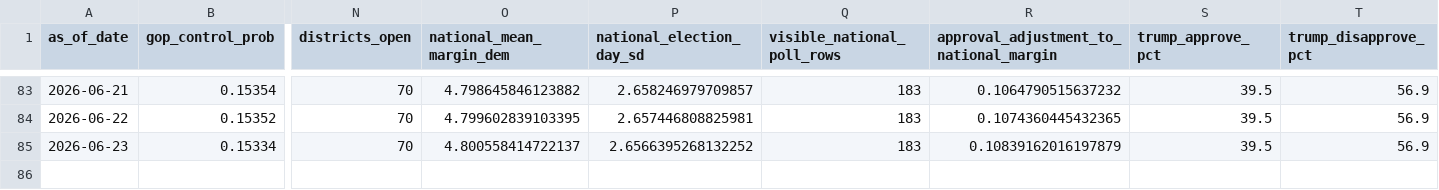
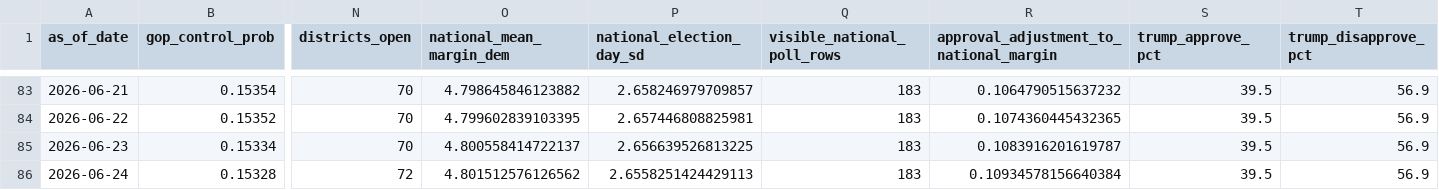
Before and after one commit to jaydendavisnc/election-forecast-2026, a CSV file: data/history/run_history.csv, drawn as a sheet; only a part is shown, gaps mark what is left out; rows hold the shown columns only; the diff names each change by its address in the sheet, - before the commit and + after, or states it on an @@ line.

```diff
--- a/data/history/run_history.csv
+++ b/data/history/run_history.csv
-P85 (national_election_day_sd): 2.6566395268132252
+P85 (national_election_day_sd): 2.656639526813225
-R85: 0.10839162016197879
+R85: 0.1083916201619787
+row 86: 2026-06-24 | 0.15328 | 72 | 4.801512576126562 | 2.6558251424429113 | 183 | 0.10934578156640384 | 39.5 | 56.9
```
Also changed, not shown: data/history/forecast_history.csv, data/runtime/latest/district_forecast.csv, 8 other files.
